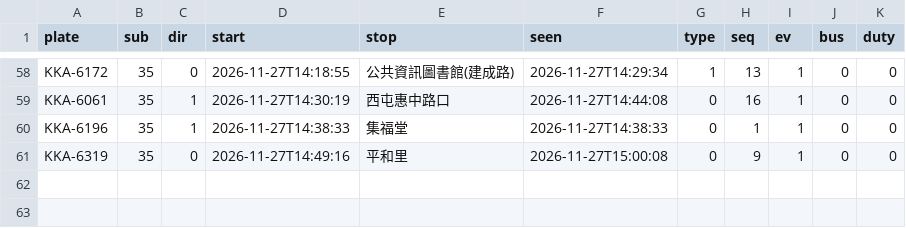
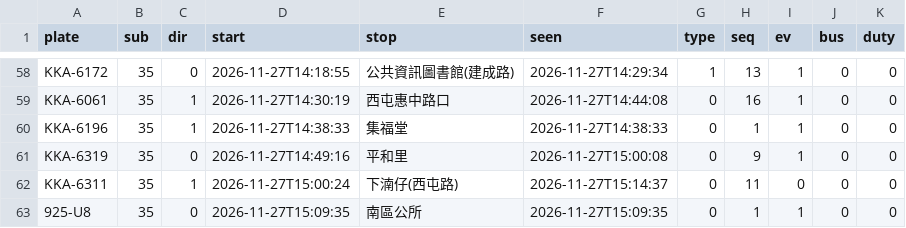
Before and after one commit to andrewwangarchnycu/Schematic-Transit-Taichung, a CSV file: departures/2026-11-27/35.csv, drawn as a sheet; only a part is shown, gaps mark what is left out.

```diff
--- a/departures/2026-11-27/35.csv
+++ b/departures/2026-11-27/35.csv
@@ -61 +61,3 @@ KKA-6196,35,1,2026-11-27T14:38:33,集福堂,2026-11-27T14:38:33,0,1,1,0,0
 KKA-6319,35,0,2026-11-27T14:49:16,平和里,2026-11-27T15:00:08,0,9,1,0,0
+KKA-6311,35,1,2026-11-27T15:00:24,下湳仔(西屯路),2026-11-27T15:14:37,0,11,0,0,0
+925-U8,35,0,2026-11-27T15:09:35,南區公所,2026-11-27T15:09:35,0,1,1,0,0
```
Also changed, not shown: departures/2026-11-27/23.csv, departures/2026-11-27/45.csv, 2 other files.
